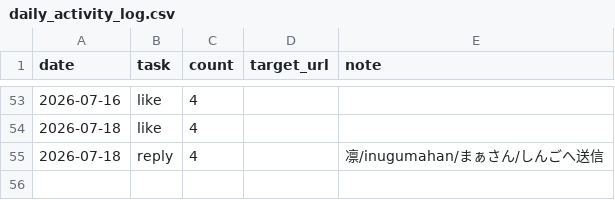
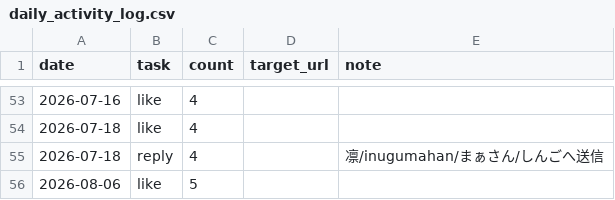
Before and after one commit to komatsu-dev-jp/-x-content-ops, a CSV file: data/daily_activity_log.csv, drawn as a sheet; only a part is shown, gaps mark what is left out; the diff names each change by its address in the sheet, - before the commit and + after, or states it on an @@ line.

```diff
--- a/data/daily_activity_log.csv
+++ b/data/daily_activity_log.csv
+row 56: 2026-08-06 | like | 5
```
